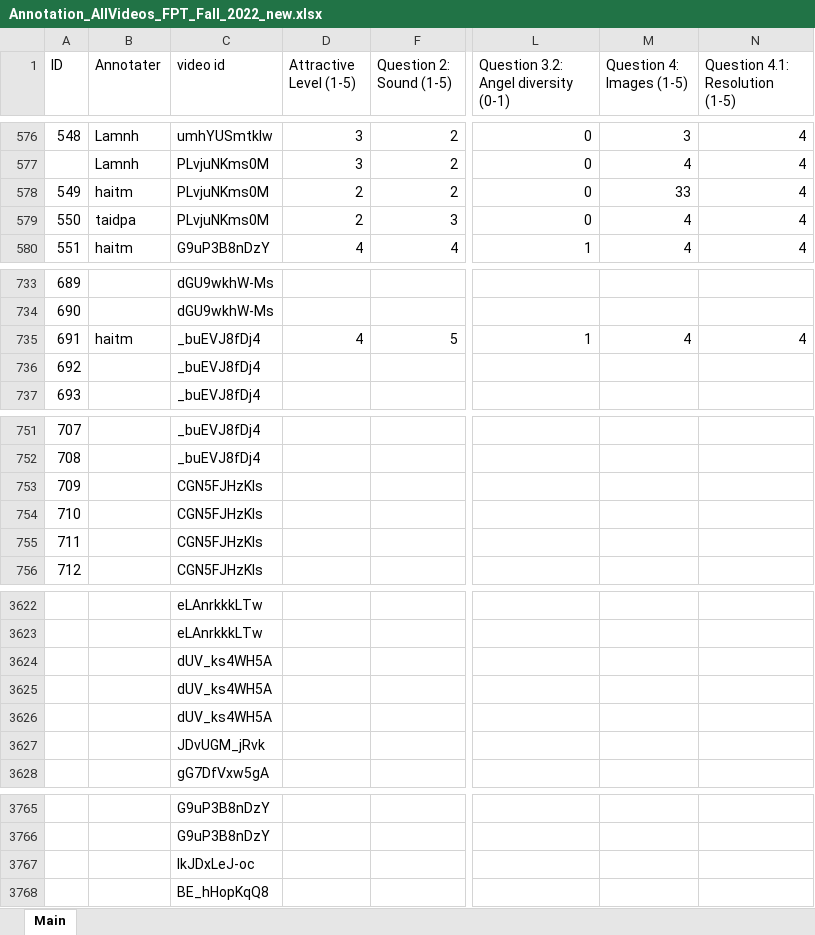
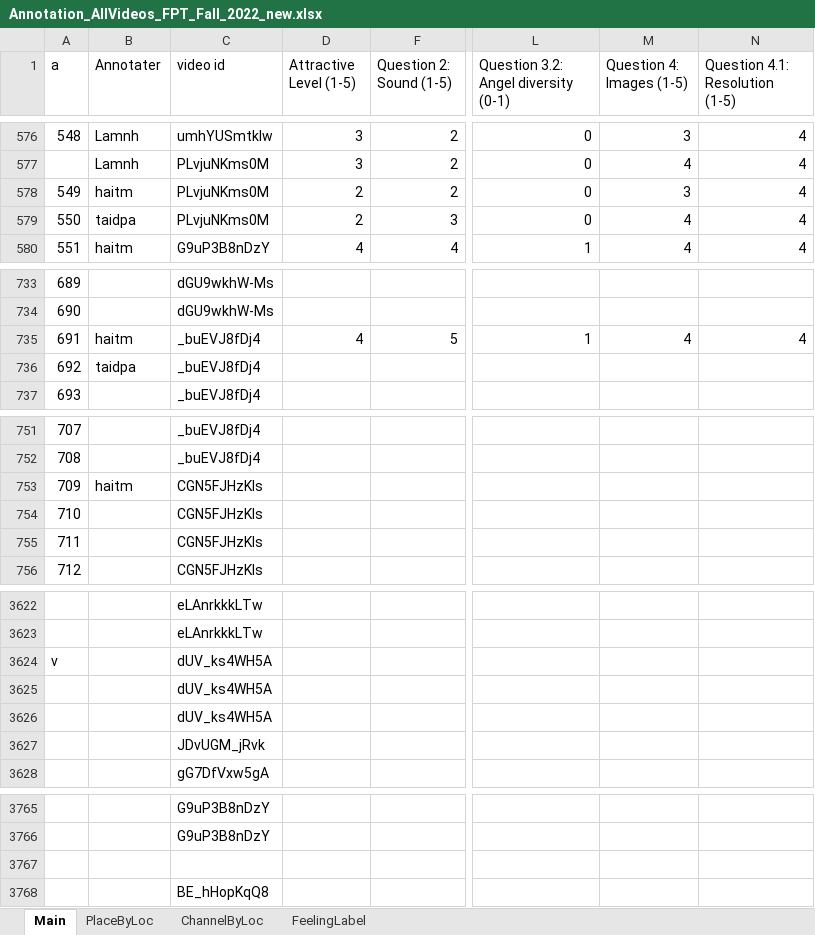
Before and after one commit to nghiatnh/AIP391_Group1_StreetFood, an Excel workbook: Data/Annotation_AllVideos_FPT_Fall_2022_new.xlsx, sheet Main, drawn as a sheet; only a part is shown, gaps mark what is left out; values as stored, in another font and other column widths than the file's, no cell formats; charts and pictures and conditional formats and table styles not drawn; the diff covers the shown part only; the diff names each change by its address in the sheet, - before the commit and + after, or states it on an @@ line.

```diff
--- a/Data/Annotation_AllVideos_FPT_Fall_2022_new.xlsx (sheet Main)
+++ b/Data/Annotation_AllVideos_FPT_Fall_2022_new.xlsx (sheet Main)
@@ sheet tab unhidden: PlaceByLoc @@
@@ sheet tab unhidden: ChannelByLoc @@
@@ sheet tab unhidden: FeelingLabel @@
-A1: ID
+A1: a
-M578 (Question 4: Images (1-5)): 33
+M578 (Question 4: Images (1-5)): 3
-B736 (Annotater): (empty)
+B736 (Annotater): taidpa
-B753 (Annotater): (empty)
+B753 (Annotater): haitm
-A3624 (a): (empty)
+A3624 (a): v
-C3767 (video id): IkJDxLeJ-oc
+C3767 (video id): (empty)
```
Also changed, not shown: 4 added rows, 4 removed rows and 10 edited cells elsewhere in this sheet, cell formats, 11 other files.
